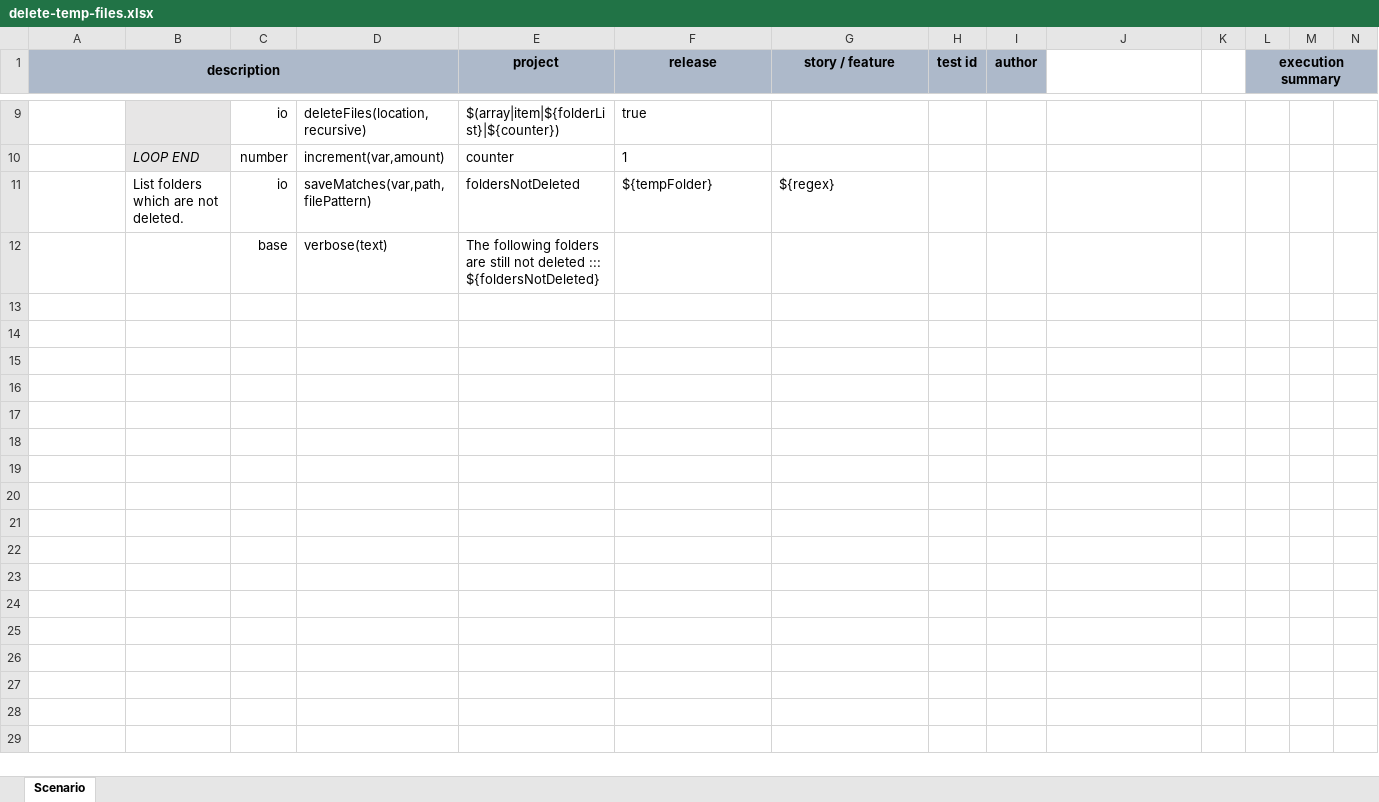
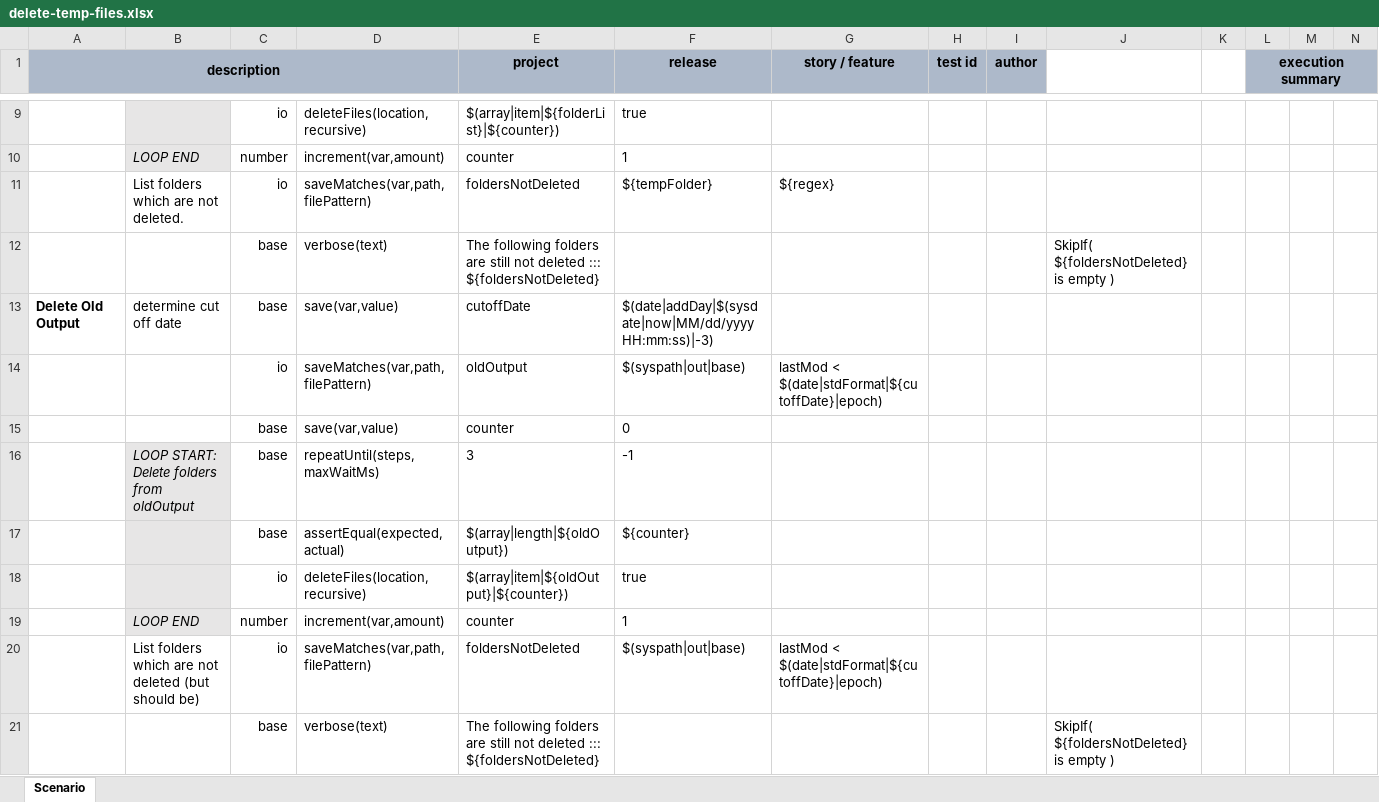
Before and after one commit to nexiality/execution-dashboard, an Excel workbook: execution-summary/artifact/script/delete-temp-files.xlsx, sheet Scenario, drawn as a sheet; only a part is shown, gaps mark what is left out; values as stored, in another font and other column widths than the file's, no borders; conditional formats not drawn; rows hold the shown columns only; ↵ is a line break in a cell; the diff names each change by its address in the sheet, - before the commit and + after, or states it on an @@ line.

Commit message:
added logic to delete from old output folders
Signed-off-by: Mike Liu <mliu@ep.com>

```diff
--- a/execution-summary/artifact/script/delete-temp-files.xlsx (sheet Scenario)
+++ b/execution-summary/artifact/script/delete-temp-files.xlsx (sheet Scenario)
-J12: (empty)
+J12: SkipIf( ${foldersNotDeleted} is empty )
+row 13: Delete Old Output | determine cut off date | base | save(var,value) | cutoffDate | $(date|addDay|$(sysdate|now|MM/dd/yyyy HH:mm:ss)|-3)
+row 14:  |  | io | saveMatches(var,path,filePattern) | oldOutput | $(syspath|out|base) | lastMod < $(date|stdFormat|${cutoffDate}|epoch)
+row 15:  |  | base | save(var,value) | counter | 0
+row 16:  | LOOP START: Delete folders from oldOutput | base | repeatUntil(steps,maxWaitMs) | 3 | -1
+row 17:  |  | base | assertEqual(expected,actual) | $(array|length|${oldOutput}) | ${counter}
+row 18:  |  | io | deleteFiles(location,recursive) | $(array|item|${oldOutput}|${counter}) | true
+row 19:  | LOOP END | number | increment(var,amount) | counter | 1
+row 20:  | List folders which are not deleted (but should be) | io | saveMatches(var,path,filePattern) | foldersNotDeleted | $(syspath|out|base) | lastMod < $(date|stdFormat|${cutoffDate}|epoch)
+row 21:  |  | base | verbose(text) | The following folders are still not deleted ::: ↵ ${foldersNotDeleted} |  |  |  |  | SkipIf( ${foldersNotDeleted} is empty )
```
